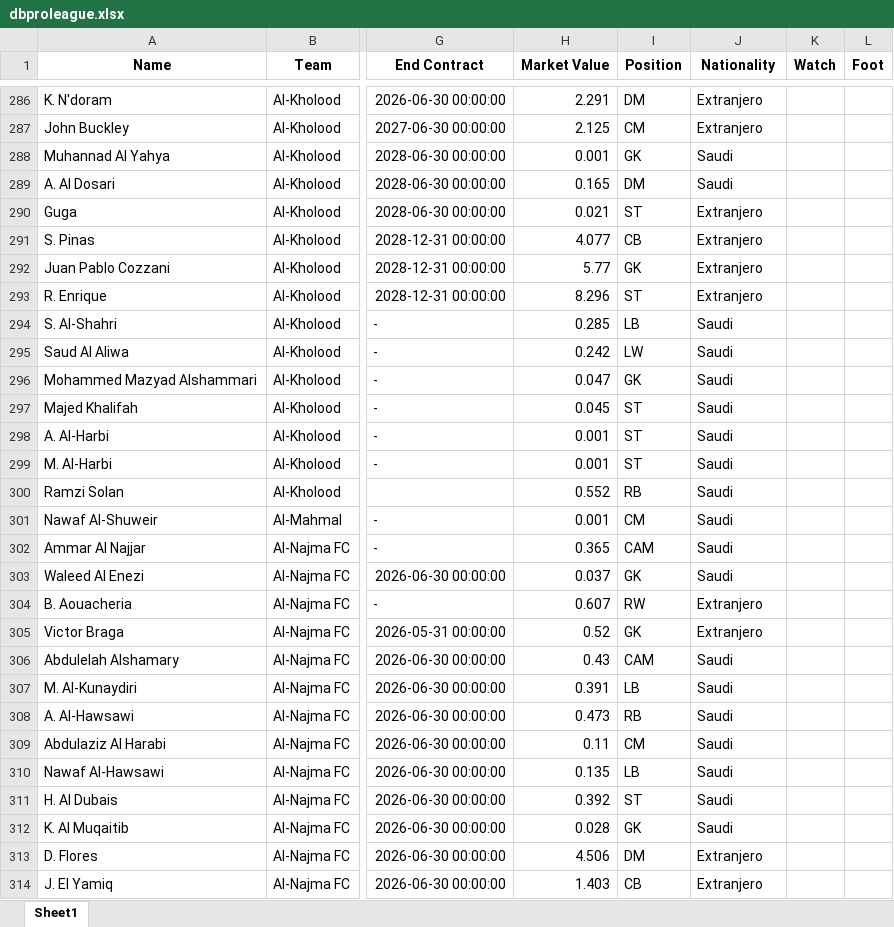
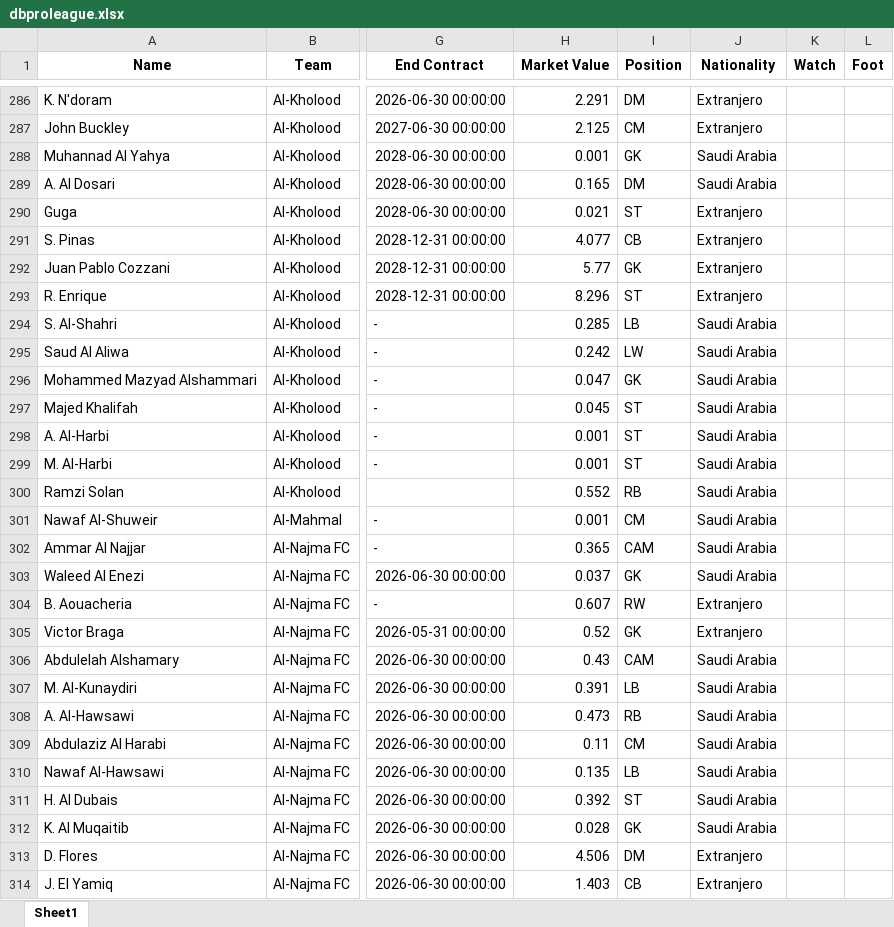
Before and after one commit to alvarolopez8810/alnassrscoutingsaudi, an Excel workbook: dbproleague.xlsx, sheet Sheet1, drawn as a sheet; only a part is shown, gaps mark what is left out; values as stored, in another font and other column widths than the file's, no borders; the diff covers the shown part only; the diff names each change by its address in the sheet, - before the commit and + after, or states it on an @@ line.

```diff
--- a/dbproleague.xlsx (sheet Sheet1)
+++ b/dbproleague.xlsx (sheet Sheet1)
-J288:J289 (Nationality): Saudi
+J288:J289 (Nationality): Saudi Arabia
-J294:J303 (Nationality): Saudi
+J294:J303 (Nationality): Saudi Arabia
-J306:J312 (Nationality): Saudi
+J306:J312 (Nationality): Saudi Arabia
```
Also changed, not shown: 360 edited cells elsewhere in this sheet, mreportsu18.xlsx, 1 other file.
